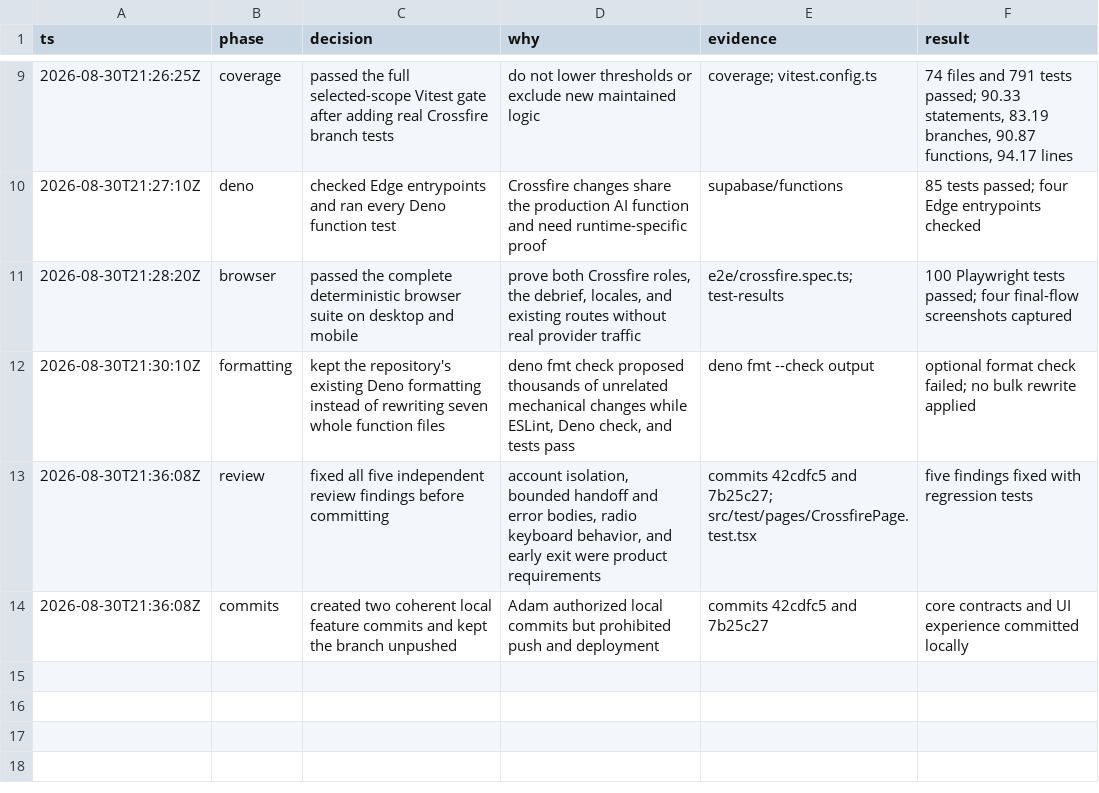
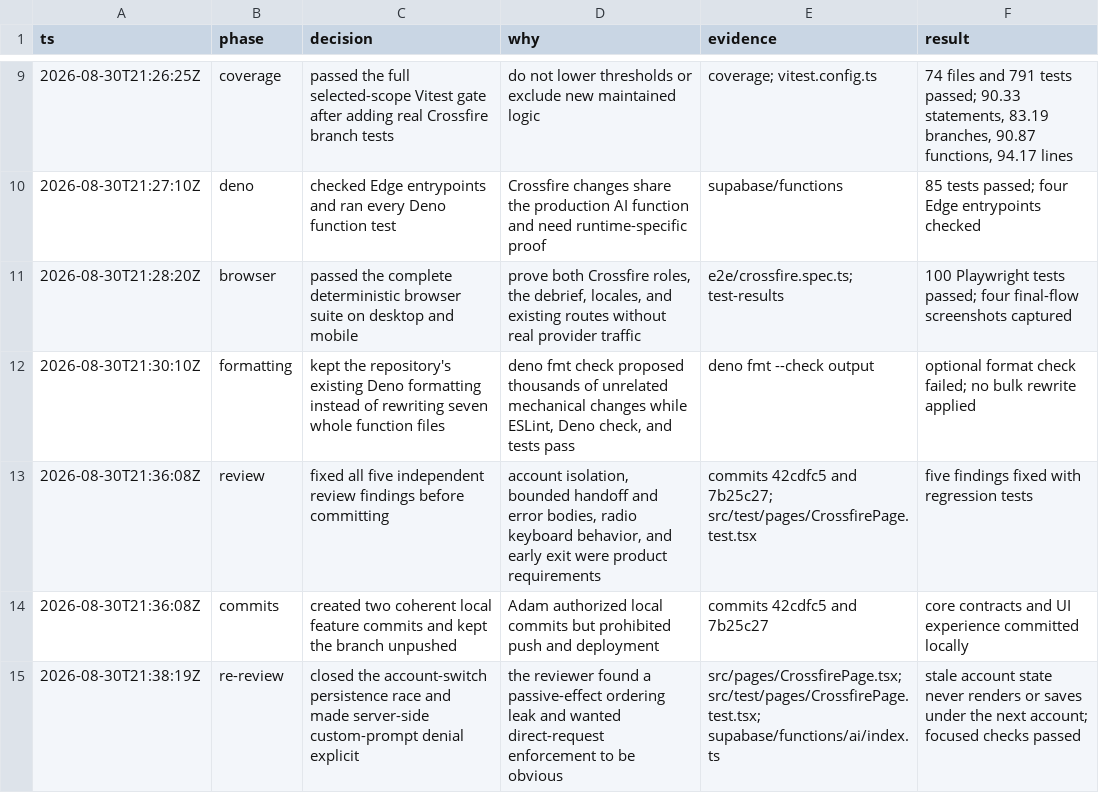
Before and after one commit to Programcode/DebateOwl, a TSV file: .audit/crossfire.tsv, drawn as a sheet; only a part is shown, gaps mark what is left out.

Commit message:
fix: close Crossfire account-switch races

```diff
--- a/.audit/crossfire.tsv
+++ b/.audit/crossfire.tsv
@@ -14 +14,2 @@ ts	phase	decision	why	evidence	result
 2026-08-30T21:36:08Z	commits	created two coherent local feature commits and kept the branch unpushed	Adam authorized local commits but prohibited push and deployment	commits 42cdfc5 and 7b25c27	core contracts and UI experience committed locally
+2026-08-30T21:38:19Z	re-review	closed the account-switch persistence race and made server-side custom-prompt denial explicit	the reviewer found a passive-effect ordering leak and wanted direct-request enforcement to be obvious	src/pages/CrossfirePage.tsx; src/test/pages/CrossfirePage.test.tsx; supabase/functions/ai/index.ts	stale account state never renders or saves under the next account; focused checks passed
```
Also changed, not shown: 3 other files.
